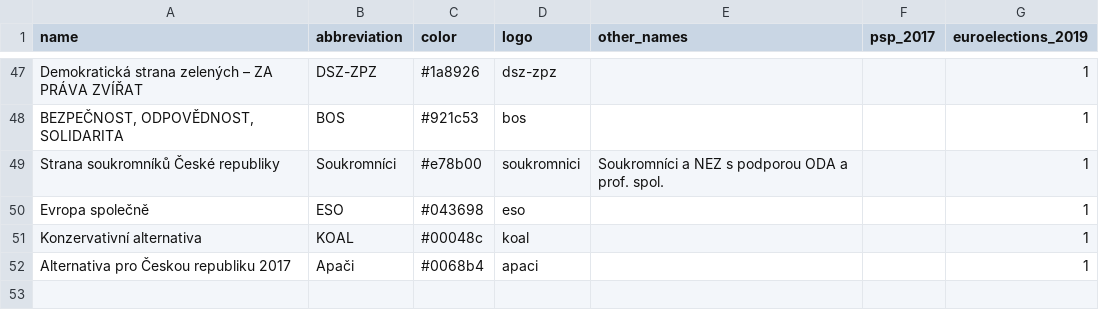
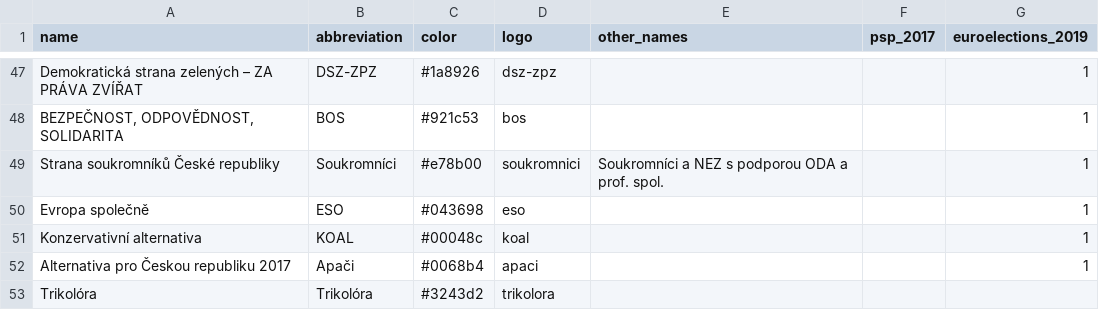
Before and after one commit to michalskop/political_parties, a CSV file: cz/parties.csv, drawn as a sheet; only a part is shown, gaps mark what is left out; the diff names each change by its address in the sheet, - before the commit and + after, or states it on an @@ line.

```diff
--- a/cz/parties.csv
+++ b/cz/parties.csv
+row 53: Trikolóra | Trikolóra | #3243d2 | trikolora
```
Also changed, not shown: 3 other files.
